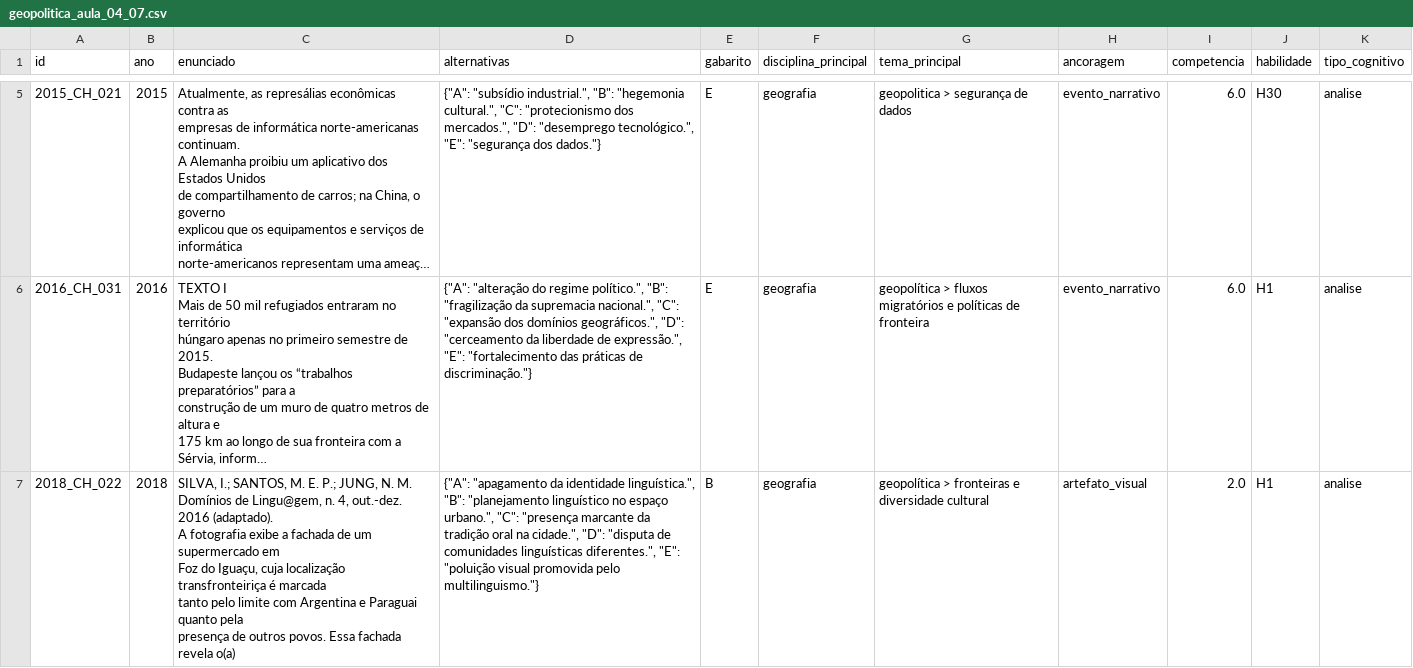
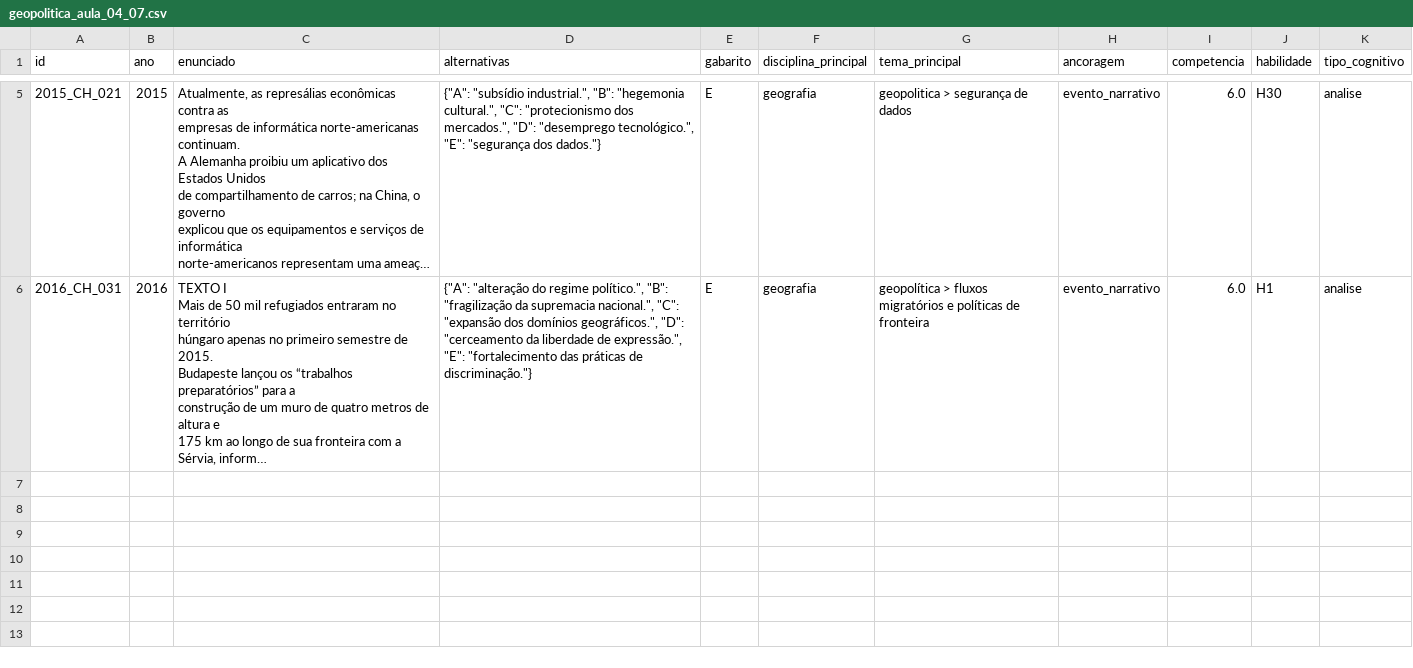
Before and after one commit to www4lker/proenem-workflow, a CSV file: pipeline/analise/geopolitica_aula_04_07.csv, drawn as a sheet; only a part is shown, gaps mark what is left out; long unchanged cells end in …; ↵ is a line break in a cell; the diff covers the shown part only; the diff names each change by its address in the sheet, - before the commit and + after, or states it on an @@ line.

```diff
--- a/pipeline/analise/geopolitica_aula_04_07.csv
+++ b/pipeline/analise/geopolitica_aula_04_07.csv
-row 7: 2018_CH_022 | 2018 | SILVA, I.; SANTOS, M. E. P.; JUNG, N. M. Domínios de Lingu@gem, n. 4, out.-dez. 2016 (adaptado). ↵ A fotografia exibe a fachada de um supermercado em ↵ Foz do Iguaçu, cuja localização transfronteiriça é marcada ↵ tanto pelo limite com Argentina e Paraguai quanto pela ↵ presença de outros povos. Essa fachada revela o(a) | {"A": "apagamento da identidade linguística.", "B": "planejamento linguístico no espaço urbano.", "C": "presença marcante da tradição oral na cidade.", "D": "disputa de comunidades linguísticas diferentes.", "E": "poluição visual promovida pelo multilinguismo."} | B | geografia | geopolítica > fronteiras e diversidade cultural | artefato_visual | 2.0 | H1 | analise
```
Also changed, not shown: 1 removed row elsewhere in this file, 2 other files.
